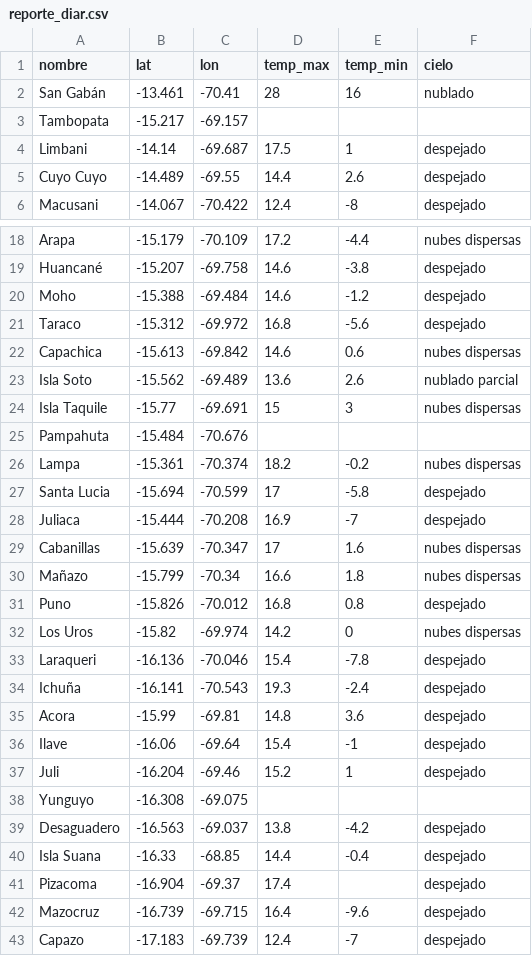
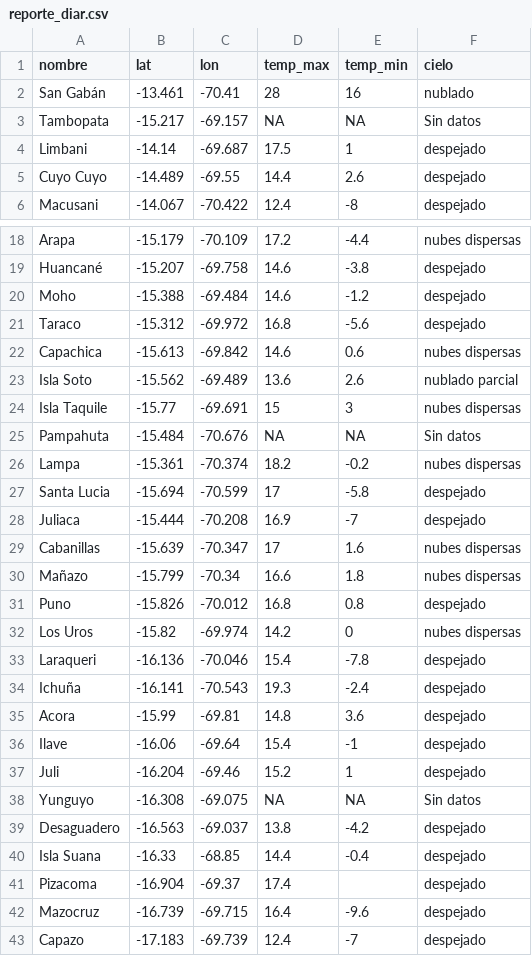
Before and after one commit to senamhi-dz13/filecsv, a CSV file: reporte_diar.csv, drawn as a sheet; only a part is shown, gaps mark what is left out; the diff names each change by its address in the sheet, - before the commit and + after, or states it on an @@ line.

Commit message:
Update reporte_diar.csv

```diff
--- a/reporte_diar.csv
+++ b/reporte_diar.csv
-D3 (temp_max): (empty)
+D3 (temp_max): NA
-E3 (temp_min): (empty)
+E3 (temp_min): NA
-F3 (cielo): (empty)
+F3 (cielo): Sin datos
-D25 (temp_max): (empty)
+D25 (temp_max): NA
-E25 (temp_min): (empty)
+E25 (temp_min): NA
-F25 (cielo): (empty)
+F25 (cielo): Sin datos
-D38 (temp_max): (empty)
+D38 (temp_max): NA
-E38 (temp_min): (empty)
+E38 (temp_min): NA
-F38 (cielo): (empty)
+F38 (cielo): Sin datos
```
